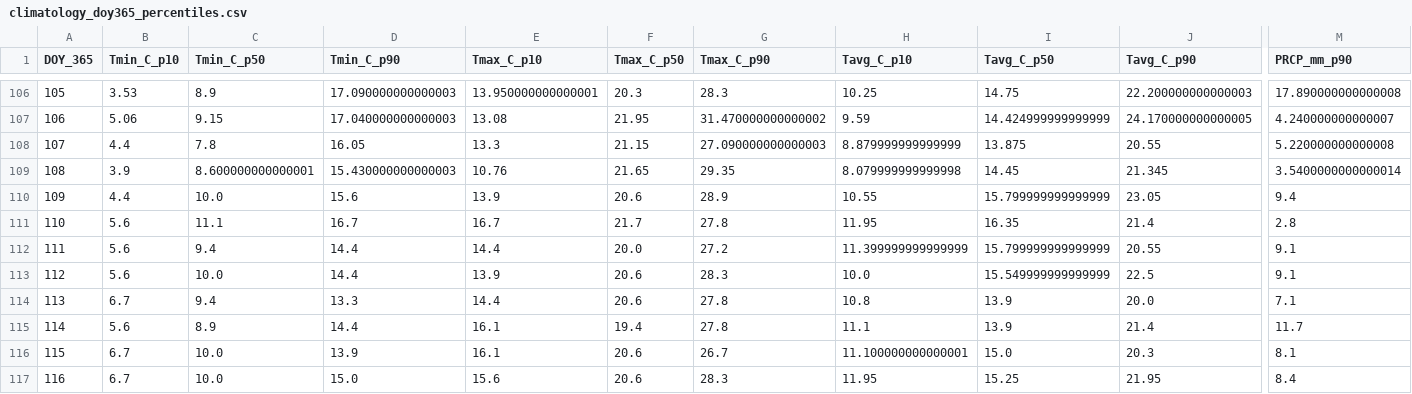
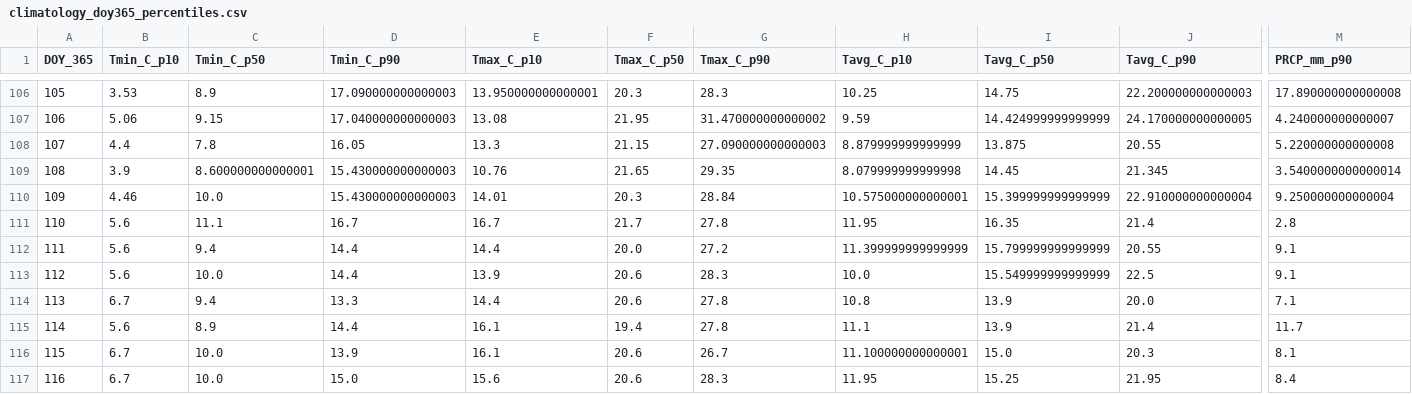
Before and after one commit to jp1309/arlington_weather, a CSV file: data/climatology_doy365_percentiles.csv, drawn as a sheet; only a part is shown, gaps mark what is left out; the diff names each change by its address in the sheet, - before the commit and + after, or states it on an @@ line.

```diff
--- a/data/climatology_doy365_percentiles.csv
+++ b/data/climatology_doy365_percentiles.csv
-B110 (Tmin_C_p10): 4.4
+B110 (Tmin_C_p10): 4.46
-D110 (Tmin_C_p90): 15.6
+D110 (Tmin_C_p90): 15.430000000000003
-E110 (Tmax_C_p10): 13.9
+E110 (Tmax_C_p10): 14.01
-F110 (Tmax_C_p50): 20.6
+F110 (Tmax_C_p50): 20.3
-G110 (Tmax_C_p90): 28.9
+G110 (Tmax_C_p90): 28.84
-H110 (Tavg_C_p10): 10.55
+H110 (Tavg_C_p10): 10.575000000000001
-I110 (Tavg_C_p50): 15.799999999999999
+I110 (Tavg_C_p50): 15.399999999999999
-J110 (Tavg_C_p90): 23.05
+J110 (Tavg_C_p90): 22.910000000000004
-M110 (PRCP_mm_p90): 9.4
+M110 (PRCP_mm_p90): 9.250000000000004
```
Also changed, not shown: data/arlington_daily.csv, 2 other files.
